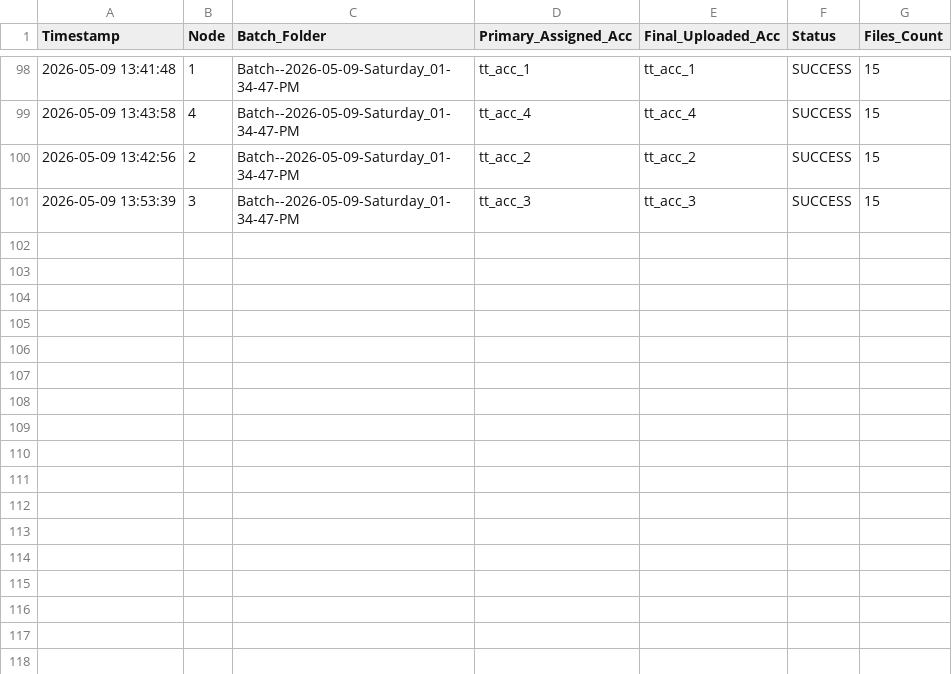
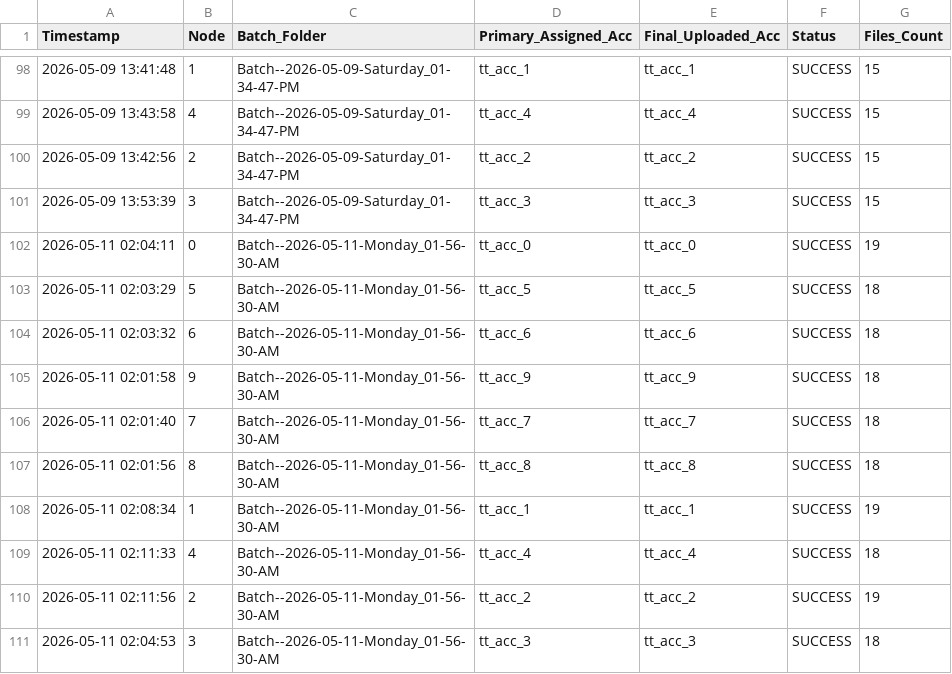
Before and after one commit to ferryban-79/tk-col-k8s, a CSV file: Master_Upload_Ledger_TikTok.csv, drawn as a sheet; only a part is shown, gaps mark what is left out; the diff names each change by its address in the sheet, - before the commit and + after, or states it on an @@ line.

```diff
--- a/Master_Upload_Ledger_TikTok.csv
+++ b/Master_Upload_Ledger_TikTok.csv
+row 102: 2026-05-11 02:04:11 | 0 | Batch--2026-05-11-Monday_01-56-30-AM | tt_acc_0 | tt_acc_0 | SUCCESS | 19
+row 103: 2026-05-11 02:03:29 | 5 | Batch--2026-05-11-Monday_01-56-30-AM | tt_acc_5 | tt_acc_5 | SUCCESS | 18
+row 104: 2026-05-11 02:03:32 | 6 | Batch--2026-05-11-Monday_01-56-30-AM | tt_acc_6 | tt_acc_6 | SUCCESS | 18
+row 105: 2026-05-11 02:01:58 | 9 | Batch--2026-05-11-Monday_01-56-30-AM | tt_acc_9 | tt_acc_9 | SUCCESS | 18
+row 106: 2026-05-11 02:01:40 | 7 | Batch--2026-05-11-Monday_01-56-30-AM | tt_acc_7 | tt_acc_7 | SUCCESS | 18
+row 107: 2026-05-11 02:01:56 | 8 | Batch--2026-05-11-Monday_01-56-30-AM | tt_acc_8 | tt_acc_8 | SUCCESS | 18
+row 108: 2026-05-11 02:08:34 | 1 | Batch--2026-05-11-Monday_01-56-30-AM | tt_acc_1 | tt_acc_1 | SUCCESS | 19
+row 109: 2026-05-11 02:11:33 | 4 | Batch--2026-05-11-Monday_01-56-30-AM | tt_acc_4 | tt_acc_4 | SUCCESS | 18
+row 110: 2026-05-11 02:11:56 | 2 | Batch--2026-05-11-Monday_01-56-30-AM | tt_acc_2 | tt_acc_2 | SUCCESS | 19
+row 111: 2026-05-11 02:04:53 | 3 | Batch--2026-05-11-Monday_01-56-30-AM | tt_acc_3 | tt_acc_3 | SUCCESS | 18
```
